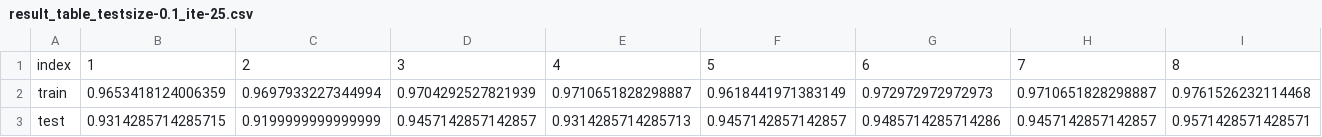
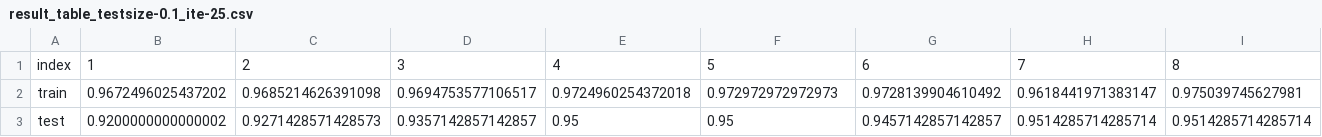
Before and after one commit to KeishiIshihara/mlp_scikit_learn, a CSV file: results_for_layers/result_table_testsize-0.1_ite-25.csv, drawn as a sheet; only a part is shown; the diff covers the shown part only; the diff names each change by its address in the sheet, - before the commit and + after, or states it on an @@ line.

```diff
--- a/results_for_layers/result_table_testsize-0.1_ite-25.csv
+++ b/results_for_layers/result_table_testsize-0.1_ite-25.csv
-B2: 0.9653418124006359
+B2: 0.9672496025437202
-C2: 0.9697933227344994
+C2: 0.9685214626391098
-D2: 0.9704292527821939
+D2: 0.9694753577106517
-E2: 0.9710651828298887
+E2: 0.9724960254372018
-F2: 0.9618441971383149
+F2: 0.972972972972973
-G2: 0.972972972972973
+G2: 0.9728139904610492
-H2: 0.9710651828298887
+H2: 0.9618441971383147
-I2: 0.9761526232114468
+I2: 0.975039745627981
-B3: 0.9314285714285715
+B3: 0.9200000000000002
-C3: 0.9199999999999999
+C3: 0.9271428571428573
-D3: 0.9457142857142857
+D3: 0.9357142857142857
-E3: 0.9314285714285713
+E3: 0.95
-F3: 0.9457142857142857
+F3: 0.95
-G3: 0.9485714285714286
+G3: 0.9457142857142857
-H3: 0.9457142857142857
+H3: 0.9514285714285714
-I3: 0.9571428571428571
+I3: 0.9514285714285714
```
Also changed, not shown: 4 edited cells elsewhere in this file, 6 other files.
